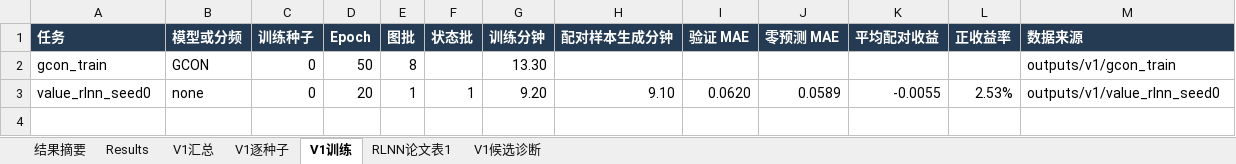
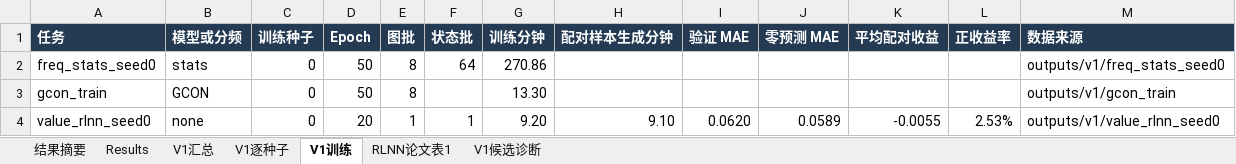
Before and after one commit to YuqiWang-code/RLNN_lab, an Excel workbook: docs/实验结果.xlsx, sheet V1训练, drawn as a sheet; values as stored, in another font and other column widths than the file's, no borders; the diff names each change by its address in the sheet, - before the commit and + after, or states it on an @@ line.

```diff
--- a/docs/实验结果.xlsx (sheet V1训练)
+++ b/docs/实验结果.xlsx (sheet V1训练)
+row 2: freq_stats_seed0 | stats | 0 | 50 | 8 | 64 | 270.86 |  |  |  |  |  | outputs/v1/freq_stats_seed0
```
Also changed, not shown: 3 other files.
